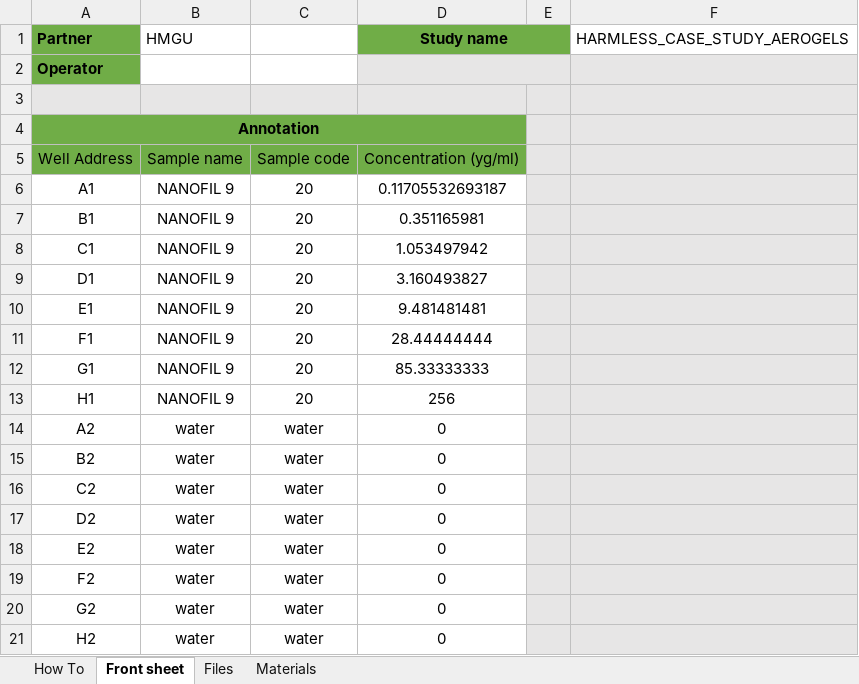
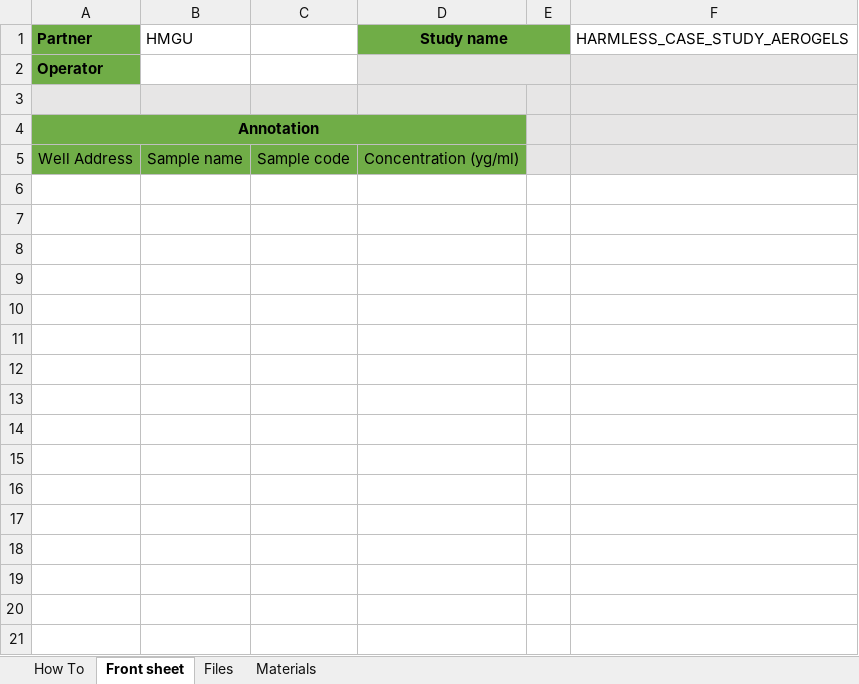
Before and after one commit to ideaconsult/orange3-toxfairy, an Excel workbook: tox5_preprocessing/src/TOX5/test_data/hts_metadata_tmp/TestDataRecordingForm_harmless_HTS_METADATA_empty.xlsx, sheet Front sheet, drawn as a sheet; values as stored, in another font and other column widths than the file's, no borders; the diff names each change by its address in the sheet, - before the commit and + after, or states it on an @@ line.

```diff
--- a/tox5_preprocessing/src/TOX5/test_data/hts_metadata_tmp/TestDataRecordingForm_harmless_HTS_METADATA_empty.xlsx (sheet Front sheet)
+++ b/tox5_preprocessing/src/TOX5/test_data/hts_metadata_tmp/TestDataRecordingForm_harmless_HTS_METADATA_empty.xlsx (sheet Front sheet)
-row 6: A1 | NANOFIL 9 | 20 | 0.11705532693187
-row 7: B1 | NANOFIL 9 | 20 | 0.351165981
-row 8: C1 | NANOFIL 9 | 20 | 1.053497942
-row 9: D1 | NANOFIL 9 | 20 | 3.160493827
-row 10: E1 | NANOFIL 9 | 20 | 9.481481481
-row 11: F1 | NANOFIL 9 | 20 | 28.44444444
-row 12: G1 | NANOFIL 9 | 20 | 85.33333333
-row 13: H1 | NANOFIL 9 | 20 | 256
-row 14: A2 | water | water | 0
-row 15: B2 | water | water | 0
-row 16: C2 | water | water | 0
-row 17: D2 | water | water | 0
-row 18: E2 | water | water | 0
-row 19: F2 | water | water | 0
-row 20: G2 | water | water | 0
-row 21: H2 | water | water | 0
```
Also changed, not shown: sheet Files.
